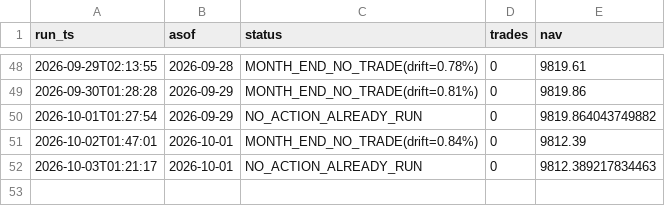
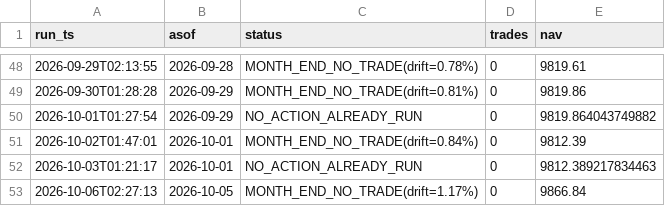
Before and after one commit to ybashancpa/quant-profit-forwad, a CSV file: forward/runs.csv, drawn as a sheet; only a part is shown, gaps mark what is left out; the diff names each change by its address in the sheet, - before the commit and + after, or states it on an @@ line.

Commit message:
forward: 2026-10-06 run

```diff
--- a/forward/runs.csv
+++ b/forward/runs.csv
+row 53: 2026-10-06T02:27:13 | 2026-10-05 | MONTH_END_NO_TRADE(drift=1.17%) | 0 | 9866.84
```
Also changed, not shown: forward/nav_history.csv, forward/signals.csv, 3 other files.
